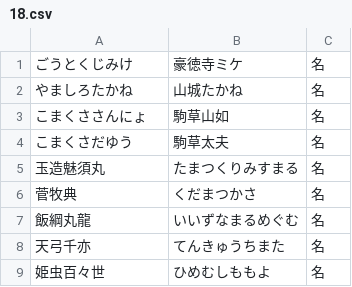
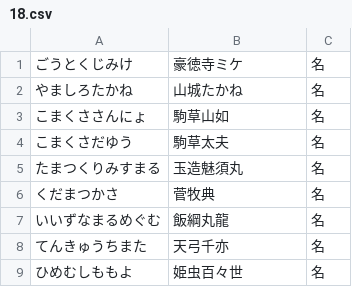
Before and after one commit to canoypa/ime, a CSV file: src/touhou/characters/game/18.csv, drawn as a sheet; removed rows and columns are numbered as before the commit, all else as after; the diff names each change by its address in the sheet, - before the commit and + after, or states it on an @@ line.

```diff
--- a/src/touhou/characters/game/18.csv
+++ b/src/touhou/characters/game/18.csv
-row 5: 玉造魅須丸 | たまつくりみすまる | 名
-row 6: 菅牧典 | くだまつかさ | 名
-row 7: 飯綱丸龍 | いいずなまるめぐむ | 名
-row 8: 天弓千亦 | てんきゅうちまた | 名
-row 9: 姫虫百々世 | ひめむしももよ | 名
+row 5: たまつくりみすまる | 玉造魅須丸 | 名
+row 6: くだまつかさ | 菅牧典 | 名
+row 7: いいずなまるめぐむ | 飯綱丸龍 | 名
+row 8: てんきゅうちまた | 天弓千亦 | 名
+row 9: ひめむしももよ | 姫虫百々世 | 名
```
Also changed, not shown: src/touhou/music/game/18.csv.
